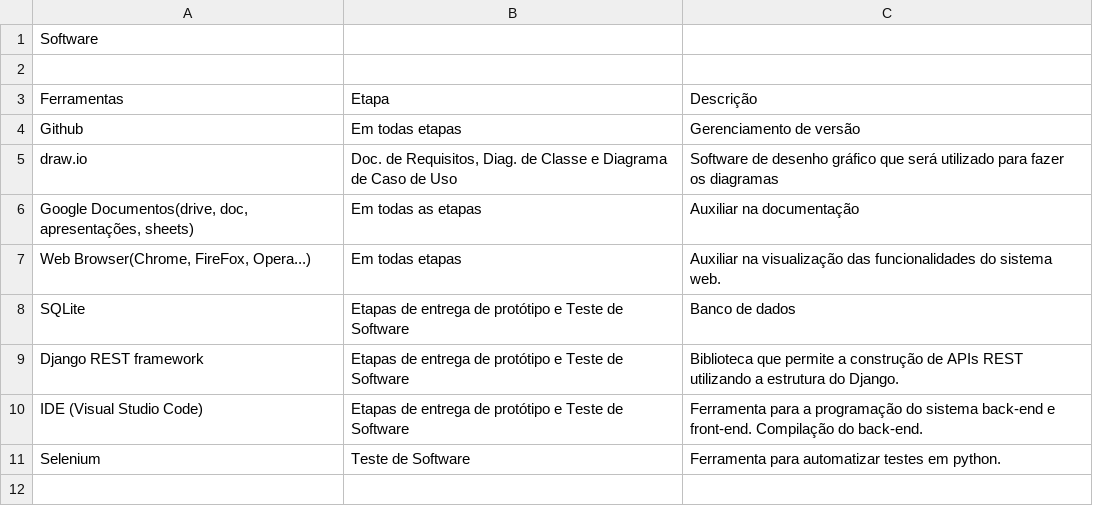
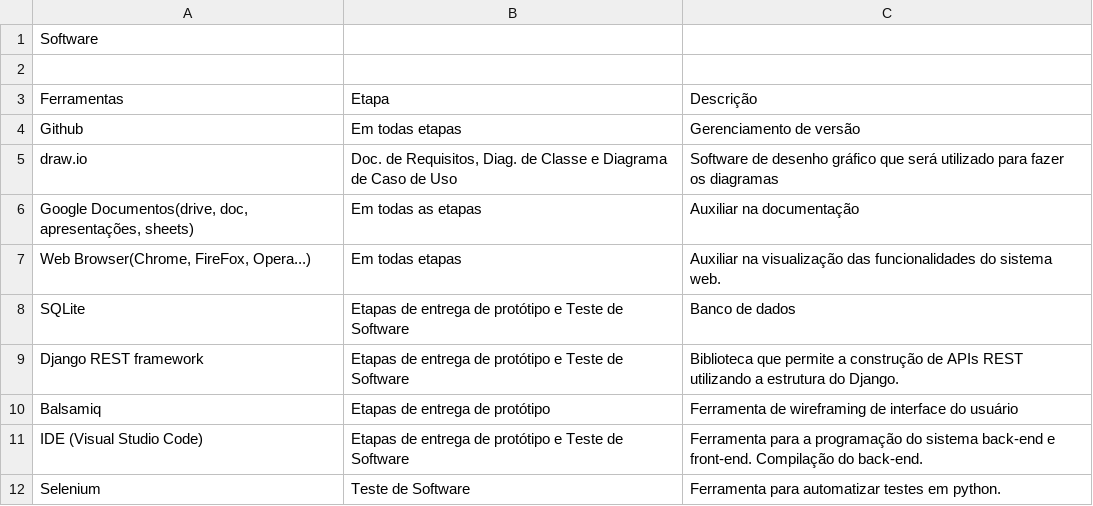
Before and after one commit to gabiiwa/Carlos_Gabriele_Laura_Mariana, a CSV file: Projeto/I - Gerencia de Projetos/Recursos de Software - Software.csv, drawn as a sheet; the diff names each change by its address in the sheet, - before the commit and + after, or states it on an @@ line.

Commit message:
Colocar Balsamiq na lista de Softwares

```diff
--- a/Projeto/I - Gerencia de Projetos/Recursos de Software - Software.csv
+++ b/Projeto/I - Gerencia de Projetos/Recursos de Software - Software.csv
+row 10: Balsamiq | Etapas de entrega de protótipo | Ferramenta de wireframing de interface do usuário
```
